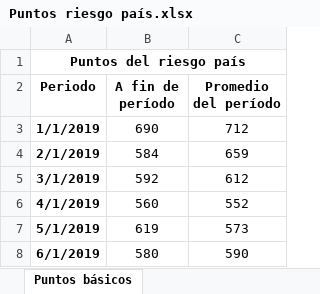
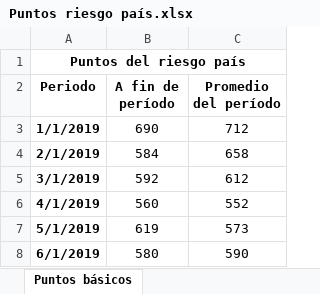
Before and after one commit to elquantificador/riesgo-pais, an Excel workbook: Puntos riesgo país.xlsx, sheet Puntos básicos, drawn as a sheet; only a part is shown; values as stored, in another font and other column widths than the file's, no borders; the diff names each change by its address in the sheet, - before the commit and + after, or states it on an @@ line.

```diff
--- a/Puntos riesgo país.xlsx (sheet Puntos básicos)
+++ b/Puntos riesgo país.xlsx (sheet Puntos básicos)
-C4 (Promedio del período): 659
+C4 (Promedio del período): 658
```
Also changed, not shown: 1 other file.
